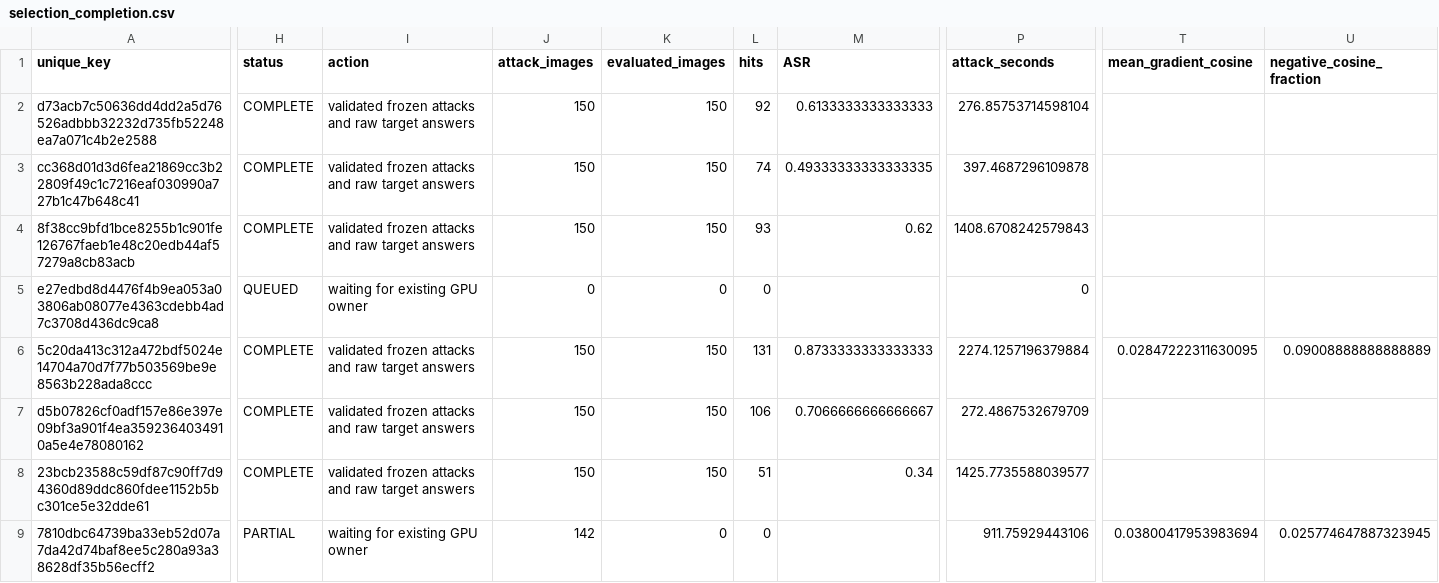
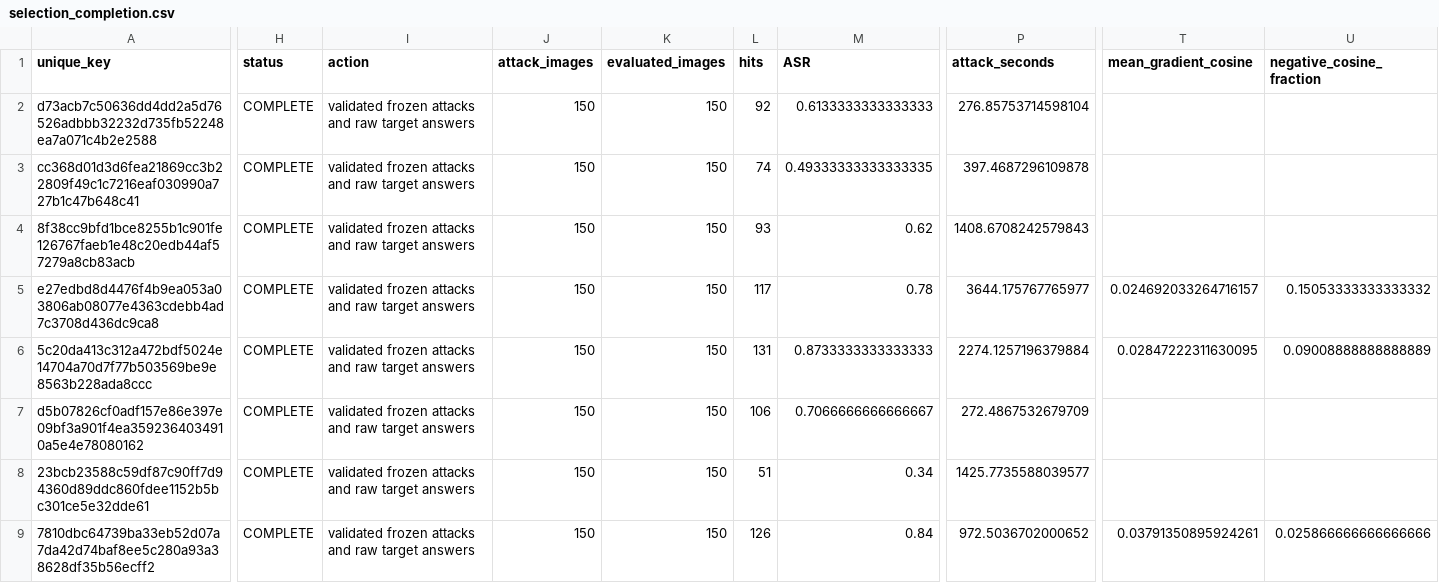
Before and after one commit to pe0-p1e/exper-tran, a CSV file: outputs/a100_precommercial_v7_targeted50/multiproxy_8h_supplement/reports/selection_completion.csv, drawn as a sheet; only a part is shown, gaps mark what is left out; the diff covers the shown part only; the diff names each change by its address in the sheet, - before the commit and + after, or states it on an @@ line.

```diff
--- a/outputs/a100_precommercial_v7_targeted50/multiproxy_8h_supplement/reports/selection_completion.csv
+++ b/outputs/a100_precommercial_v7_targeted50/multiproxy_8h_supplement/reports/selection_completion.csv
-H5 (status): QUEUED
+H5 (status): COMPLETE
-I5 (action): waiting for existing GPU owner
+I5 (action): validated frozen attacks and raw target answers
-J5 (attack_images): 0
+J5 (attack_images): 150
-K5 (evaluated_images): 0
+K5 (evaluated_images): 150
-L5 (hits): 0
+L5 (hits): 117
-M5 (ASR): (empty)
+M5 (ASR): 0.78
-P5 (attack_seconds): 0
+P5 (attack_seconds): 3644.175767765977
-T5 (mean_gradient_cosine): (empty)
+T5 (mean_gradient_cosine): 0.024692033264716157
-U5 (negative_cosine_fraction): (empty)
+U5 (negative_cosine_fraction): 0.15053333333333332
-H9 (status): PARTIAL
+H9 (status): COMPLETE
-I9 (action): waiting for existing GPU owner
+I9 (action): validated frozen attacks and raw target answers
-J9 (attack_images): 142
+J9 (attack_images): 150
-K9 (evaluated_images): 0
+K9 (evaluated_images): 150
-L9 (hits): 0
+L9 (hits): 126
-M9 (ASR): (empty)
+M9 (ASR): 0.84
-P9 (attack_seconds): 911.75929443106
+P9 (attack_seconds): 972.5036702000652
-T9 (mean_gradient_cosine): 0.03800417953983694
+T9 (mean_gradient_cosine): 0.03791350895924261
-U9 (negative_cosine_fraction): 0.025774647887323945
+U9 (negative_cosine_fraction): 0.025866666666666666
```
Also changed, not shown: 105 edited cells elsewhere in this file, outputs/a100_precommercial_v7_targeted50/multiproxy_8h_supplement/reports/multiproxy_8h_queue.csv, outputs/a100_precommercial_v7_targeted50/multiproxy_8h_supplement/reports/multiproxy_8h_results.csv, 44 other files.
